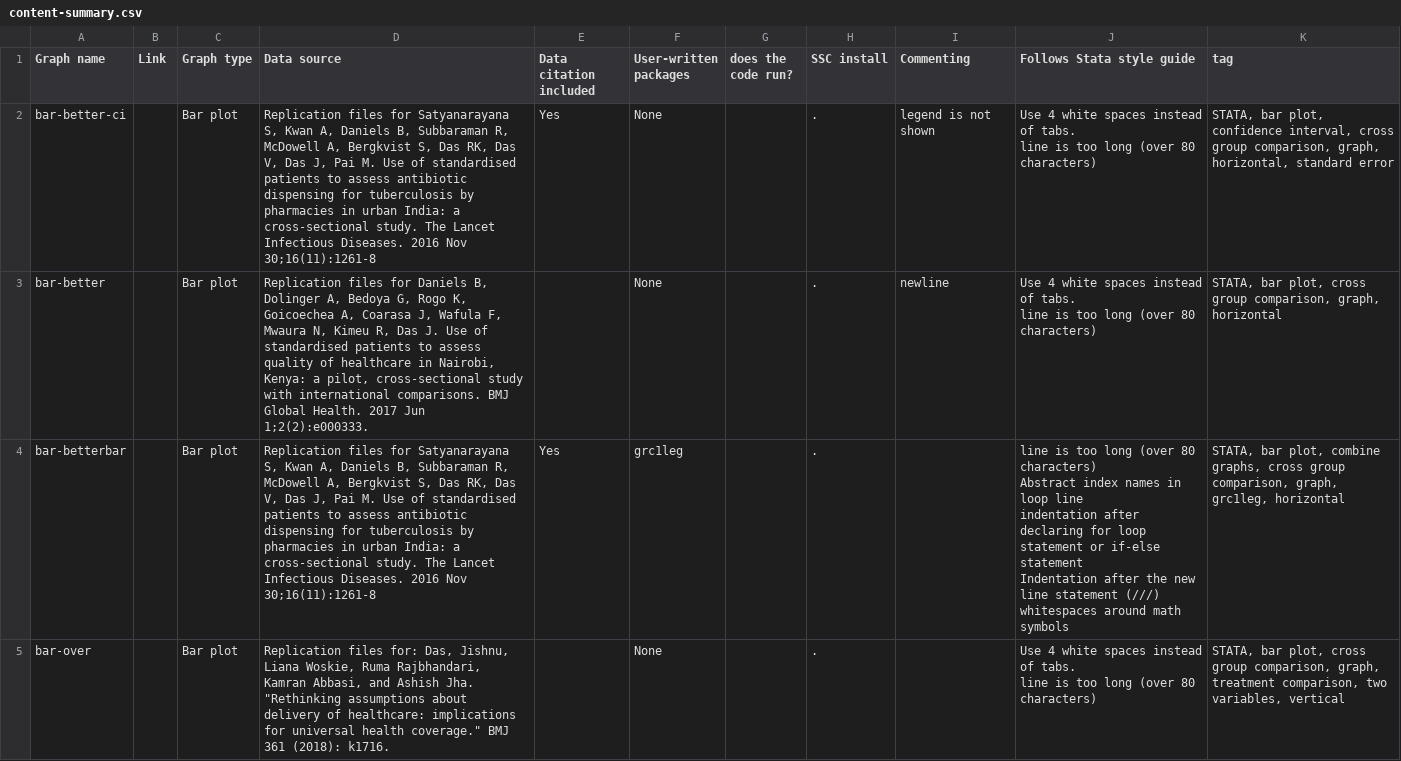
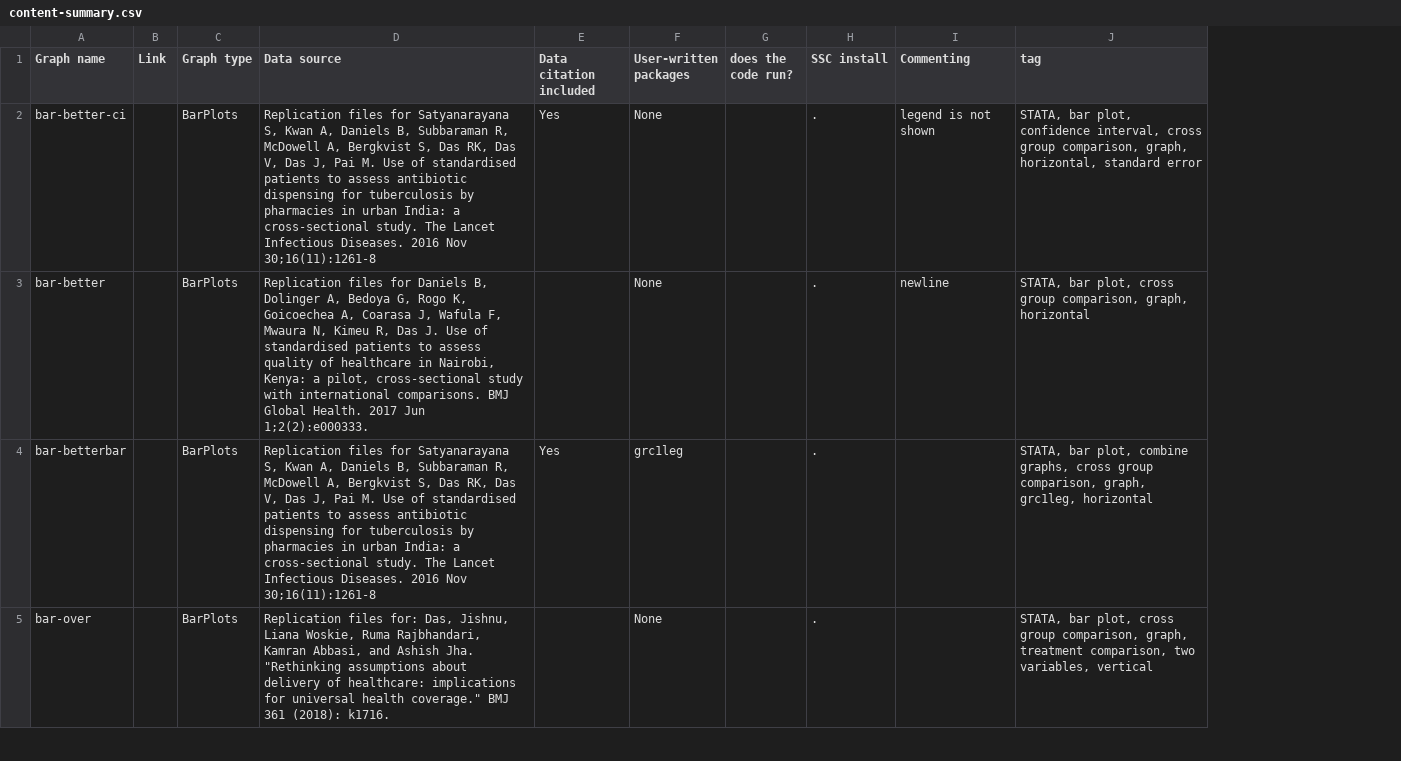
Before and after one commit to worldbank/stata-visual-library, a CSV file: Library/content-summary.csv, drawn as a sheet; only a part is shown; removed rows and columns are numbered as before the commit, all else as after; ↵ is a line break in a cell; the diff covers the shown part only; the diff names each change by its address in the sheet, - before the commit and + after, or states it on an @@ line.

Commit message:
Remove comments and change categoryname
To correspond with Maste-dofile, change the category name

```diff
--- a/Library/content-summary.csv
+++ b/Library/content-summary.csv
-column C (Graph type), rows 2-5: all Bar plot
+column C (Graph type), rows 2-5: all BarPlots
-column J (Follows Stata style guide), rows 2-5: Use 4 white spaces instead of tabs. ↵ line is too long (over 80 characters) | Use 4 white spaces instead of tabs. ↵ line is too long (over 80 characters) | line is too long (over 80 characters) ↵ Abstract index names in loop line ↵ indentation after declaring for loop statement or if-else statement ↵ Indentation after the new line statement (///) ↵ whitespaces around math symbols | Use 4 white spaces instead of tabs. ↵ line is too long (over 80 characters)
```
Also changed, not shown: 2 edited cells elsewhere in this file.
